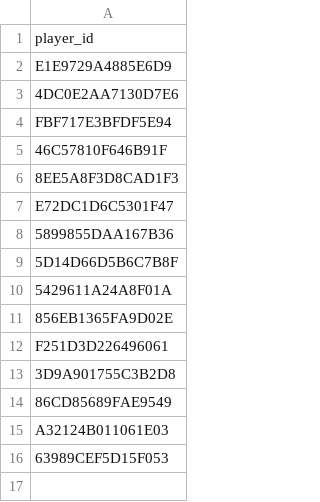
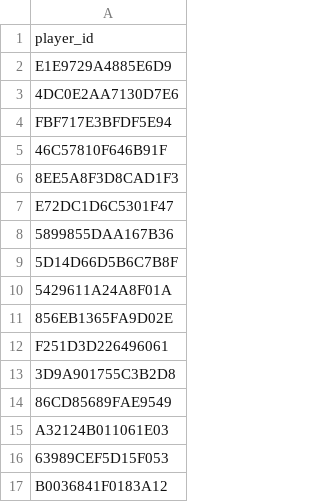
Before and after one commit to fr3ak2511/CS-Rewards-Bot, a CSV file: players.csv, drawn as a sheet; the diff names each change by its address in the sheet, - before the commit and + after, or states it on an @@ line.

Commit message:
Update players.csv

```diff
--- a/players.csv
+++ b/players.csv
+row 17: B0036841F0183A12
```
